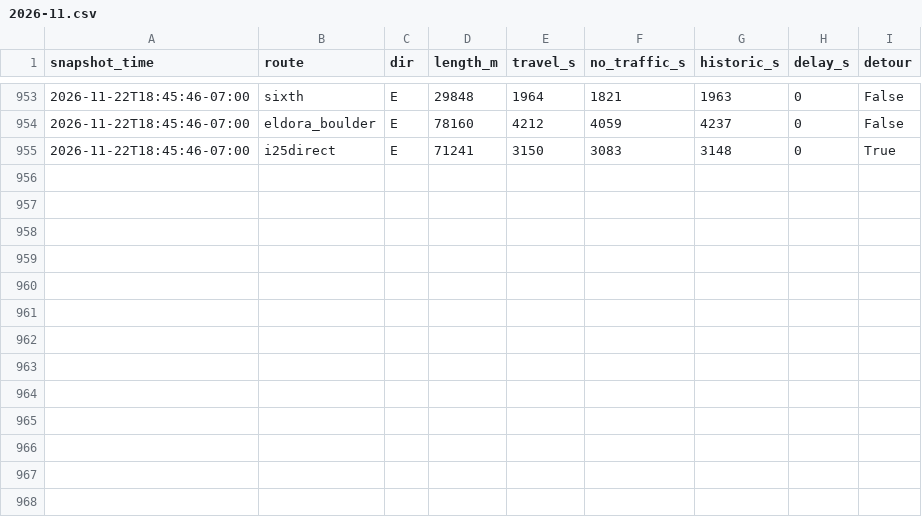
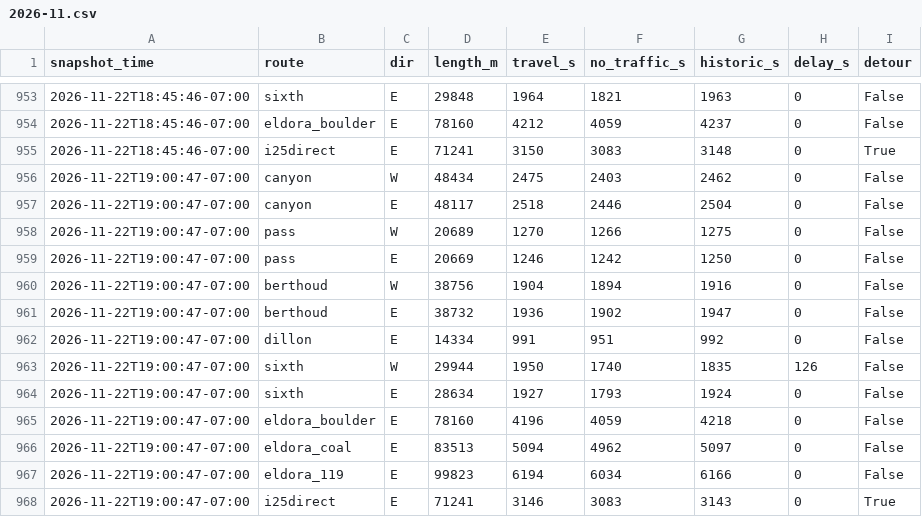
Before and after one commit to i70skibum/ski-logger, a CSV file: data/routes/2026-11.csv, drawn as a sheet; only a part is shown, gaps mark what is left out; the diff names each change by its address in the sheet, - before the commit and + after, or states it on an @@ line.

Commit message:
data 2026-11-23T02:01Z

```diff
--- a/data/routes/2026-11.csv
+++ b/data/routes/2026-11.csv
+row 956: 2026-11-22T19:00:47-07:00 | canyon | W | 48434 | 2475 | 2403 | 2462 | 0 | False
+row 957: 2026-11-22T19:00:47-07:00 | canyon | E | 48117 | 2518 | 2446 | 2504 | 0 | False
+row 958: 2026-11-22T19:00:47-07:00 | pass | W | 20689 | 1270 | 1266 | 1275 | 0 | False
+row 959: 2026-11-22T19:00:47-07:00 | pass | E | 20669 | 1246 | 1242 | 1250 | 0 | False
+row 960: 2026-11-22T19:00:47-07:00 | berthoud | W | 38756 | 1904 | 1894 | 1916 | 0 | False
+row 961: 2026-11-22T19:00:47-07:00 | berthoud | E | 38732 | 1936 | 1902 | 1947 | 0 | False
+row 962: 2026-11-22T19:00:47-07:00 | dillon | E | 14334 | 991 | 951 | 992 | 0 | False
+row 963: 2026-11-22T19:00:47-07:00 | sixth | W | 29944 | 1950 | 1740 | 1835 | 126 | False
+row 964: 2026-11-22T19:00:47-07:00 | sixth | E | 28634 | 1927 | 1793 | 1924 | 0 | False
+row 965: 2026-11-22T19:00:47-07:00 | eldora_boulder | E | 78160 | 4196 | 4059 | 4218 | 0 | False
+row 966: 2026-11-22T19:00:47-07:00 | eldora_coal | E | 83513 | 5094 | 4962 | 5097 | 0 | False
+row 967: 2026-11-22T19:00:47-07:00 | eldora_119 | E | 99823 | 6194 | 6034 | 6166 | 0 | False
+row 968: 2026-11-22T19:00:47-07:00 | i25direct | E | 71241 | 3146 | 3083 | 3143 | 0 | True
```
Also changed, not shown: data/events/2026-11.csv, data/plows/2026-11.csv, 5 other files.
